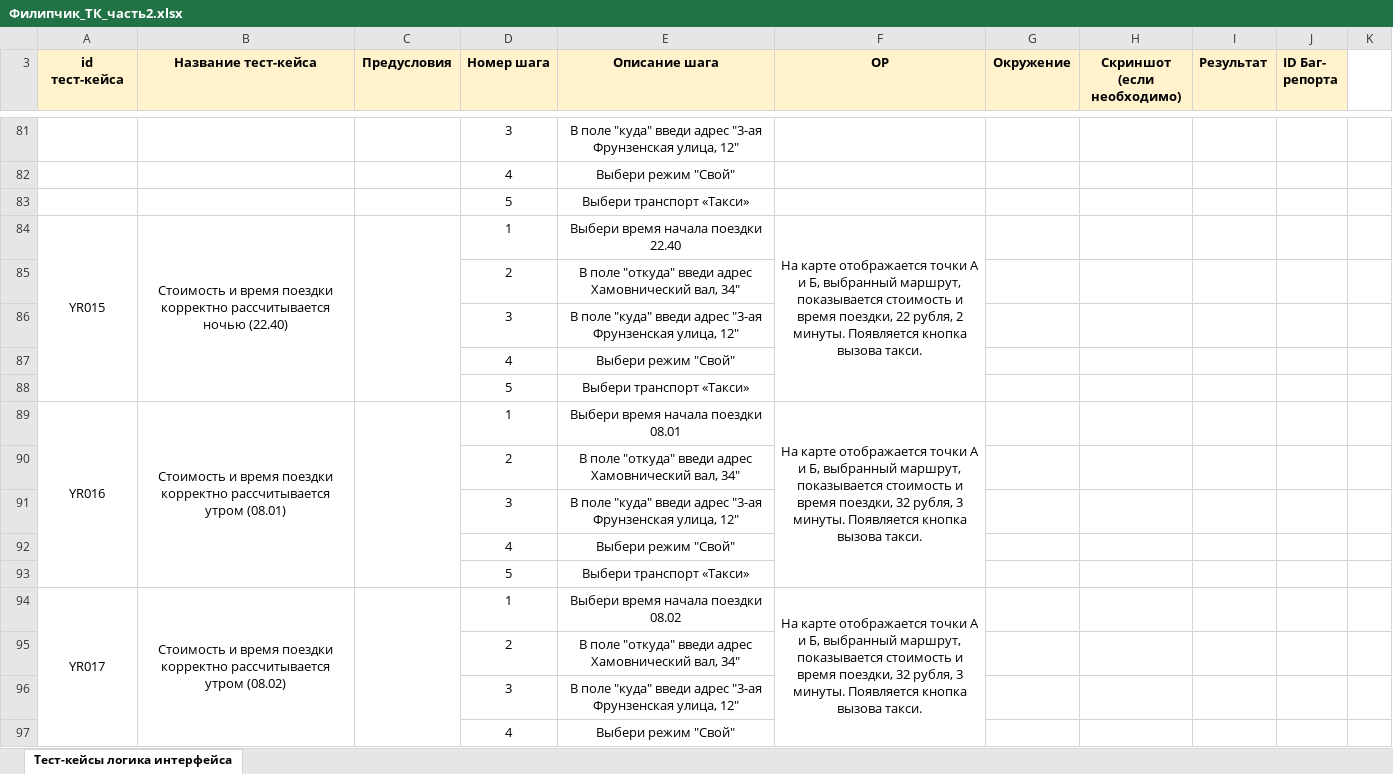
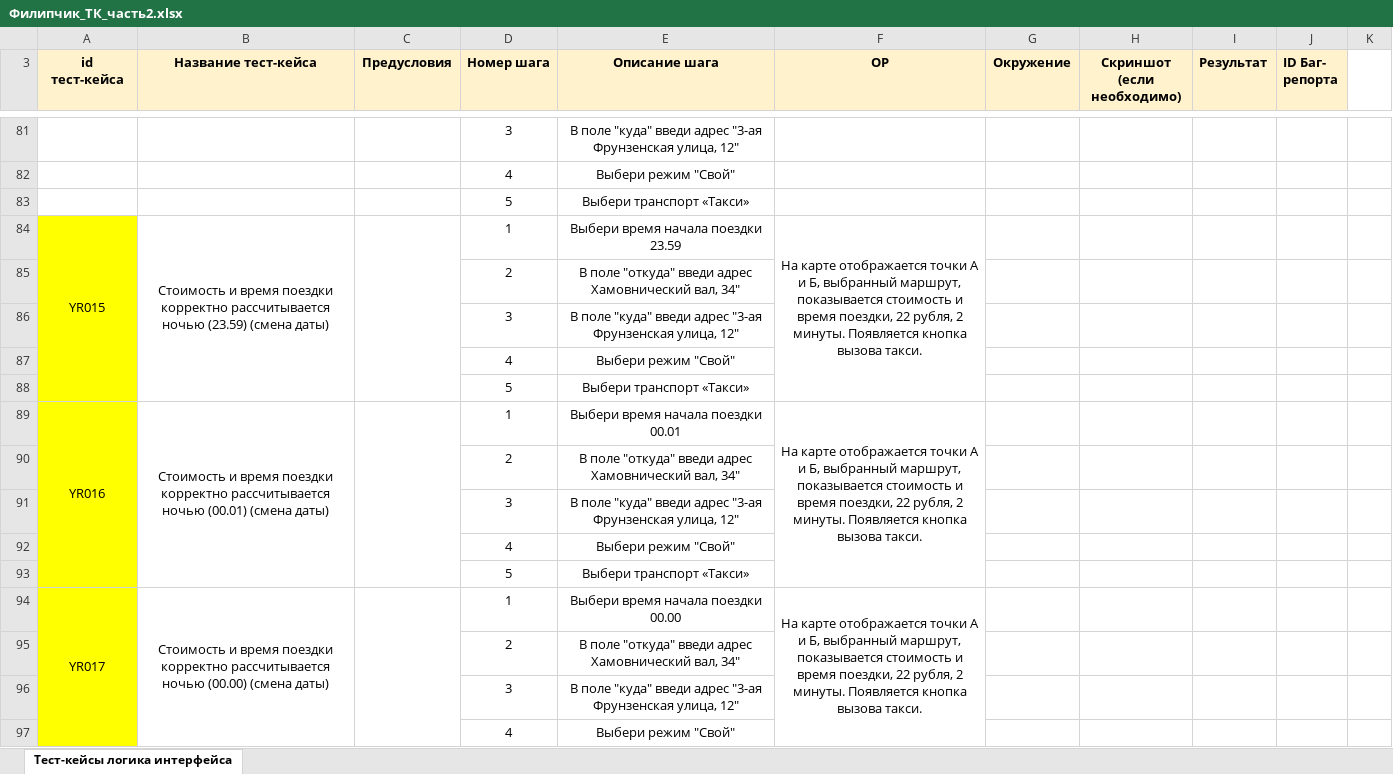
Before and after one commit to battleheart70/Y.Routes, an Excel workbook: 1спринт/2часть/Филипчик_ТК_часть2.xlsx, sheet Тест-кейсы логика интерфейса, drawn as a sheet; only a part is shown, gaps mark what is left out; values as stored, in another font and other column widths than the file's, no borders; the diff covers the shown part only; the diff names each change by its address in the sheet, - before the commit and + after, or states it on an @@ line.

```diff
--- a/1спринт/2часть/Филипчик_ТК_часть2.xlsx (sheet Тест-кейсы логика интерфейса)
+++ b/1спринт/2часть/Филипчик_ТК_часть2.xlsx (sheet Тест-кейсы логика интерфейса)
-A84:A97 fill: none
+A84:A97 fill: #FFFF00
-B84 (Название тест-кейса): …рассчитывается ночью (22.40)
+B84 (Название тест-кейса): …рассчитывается ночью (23.59) (смена даты)
-E84 (Описание шага): Выбери время начала поездки 22.40
+E84 (Описание шага): Выбери время начала поездки 23.59
-B89 (Название тест-кейса): …корректно рассчитывается утром (08.01)
+B89 (Название тест-кейса): …корректно рассчитывается ночью (00.01) (смена даты)
-E89 (Описание шага): Выбери время начала поездки 08.01
+E89 (Описание шага): Выбери время начала поездки 00.01
-F89 (ОР): …время поездки, 32 рубля, 3 минуты. Появляется…
+F89 (ОР): …время поездки, 22 рубля, 2 минуты. Появляется…
-B94 (Название тест-кейса): …корректно рассчитывается утром (08.02)
+B94 (Название тест-кейса): …корректно рассчитывается ночью (00.00) (смена даты)
-E94 (Описание шага): Выбери время начала поездки 08.02
+E94 (Описание шага): Выбери время начала поездки 00.00
-F94 (ОР): …время поездки, 32 рубля, 3 минуты. Появляется…
+F94 (ОР): …время поездки, 22 рубля, 2 минуты. Появляется…
```
Also changed, not shown: 15 added rows, 43 edited cells, cell formats and merged cells elsewhere in this sheet, 1спринт/2часть/Филипчик_Таблицы_часть2.xlsx, 3 other files.
